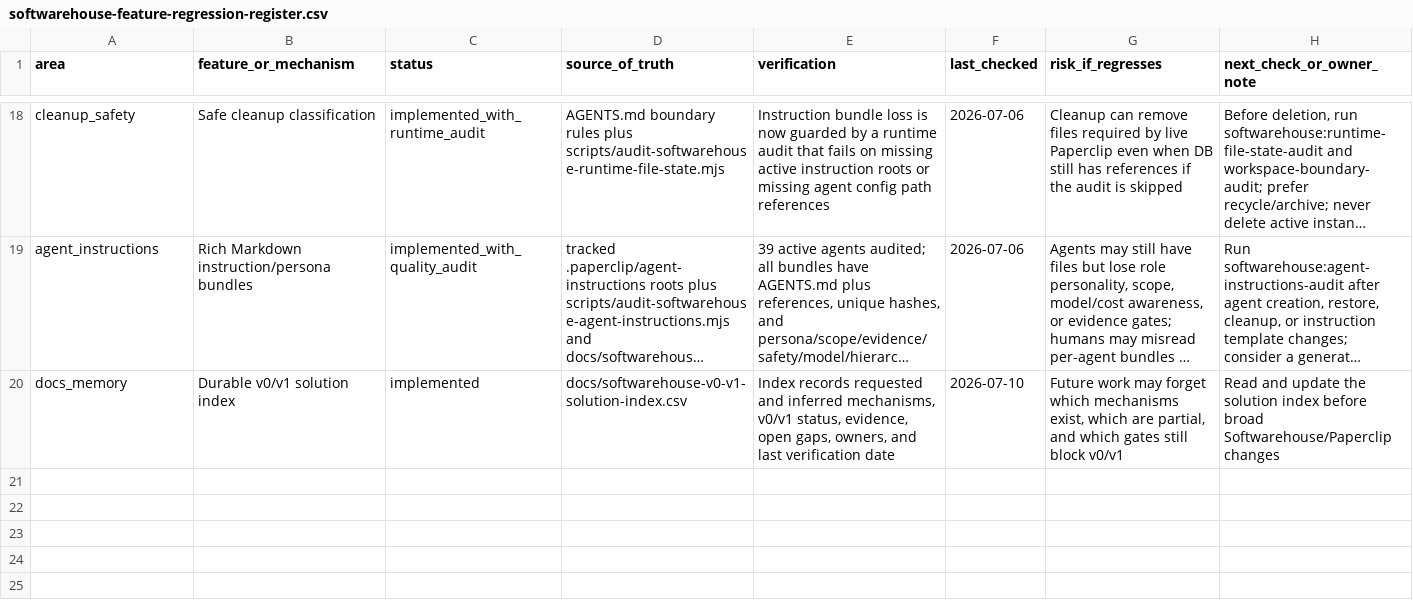
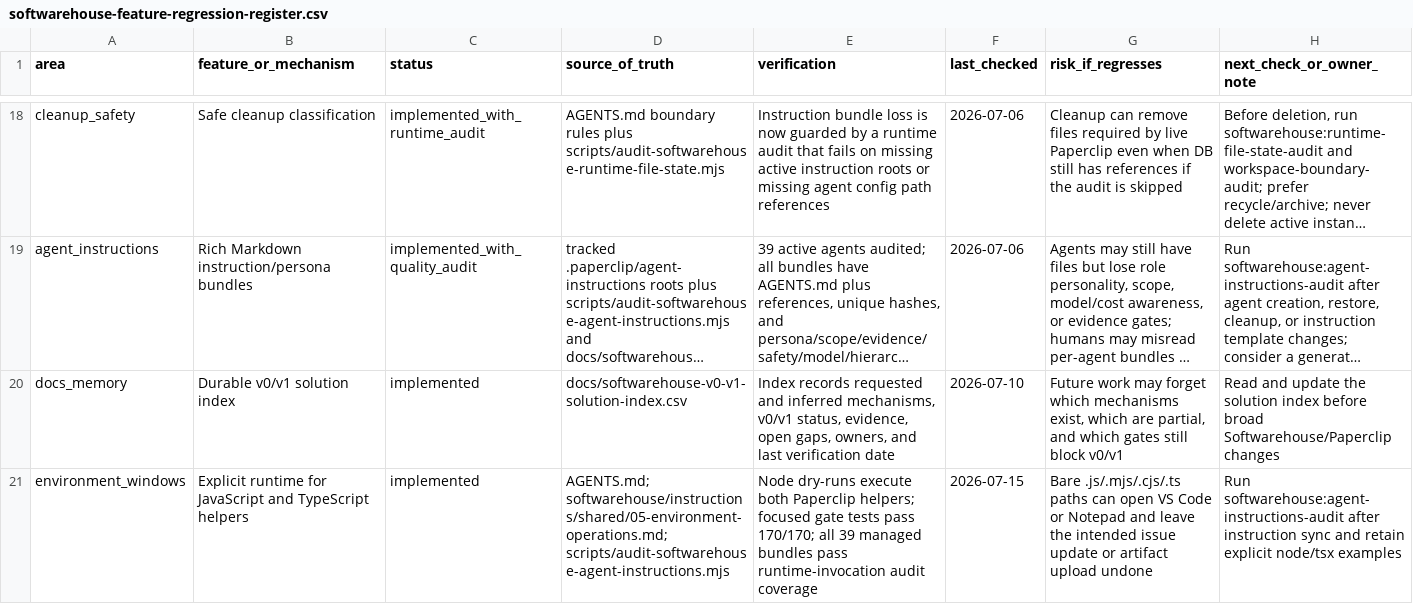
Before and after one commit to Wroblewski-Patryk/paperclip, a CSV file: docs/softwarehouse-feature-regression-register.csv, drawn as a sheet; only a part is shown, gaps mark what is left out; long unchanged cells end in …; the diff names each change by its address in the sheet, - before the commit and + after, or states it on an @@ line.

```diff
--- a/docs/softwarehouse-feature-regression-register.csv
+++ b/docs/softwarehouse-feature-regression-register.csv
+row 21: environment_windows | Explicit runtime for JavaScript and TypeScript helpers | implemented | AGENTS.md; softwarehouse/instructions/shared/05-environment-operations.md; scripts/audit-softwarehouse-agent-instructions.mjs | Node dry-runs execute both Paperclip helpers; focused gate tests pass 170/170; all 39 managed bundles pass runtime-invocation audit coverage | 2026-07-15 | Bare .js/.mjs/.cjs/.ts paths can open VS Code or Notepad and leave the intended issue update or artifact upload undone | Run softwarehouse:agent-instructions-audit after instruction sync and retain explicit node/tsx examples
```
Also changed, not shown: docs/softwarehouse-v0-v1-solution-index.csv, 10 other files.
